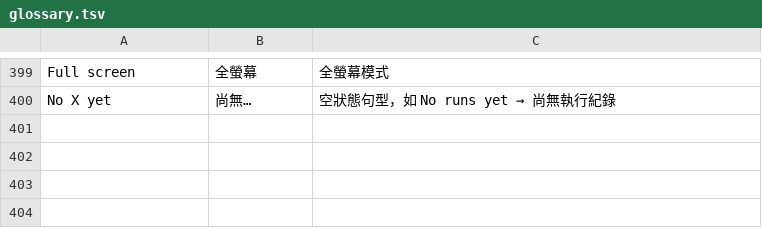
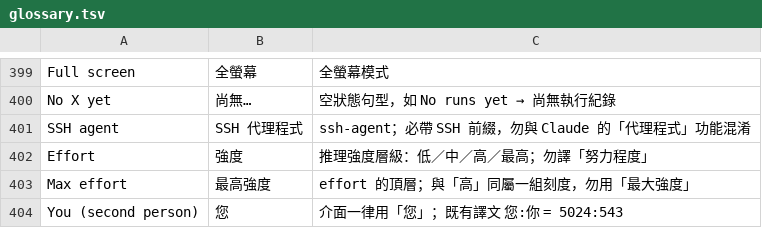
Before and after one commit to 777-W/claude-desktop-zhtw-mac, a TSV file: payload/glossary.tsv, drawn as a sheet; only a part is shown, gaps mark what is left out.

Commit message:
詞彙表新增 SSH agent、Effort、Max effort、第二人稱四條

```diff
--- a/payload/glossary.tsv
+++ b/payload/glossary.tsv
@@ -400 +400,5 @@ Full screen	全螢幕	全螢幕模式
 No X yet	尚無…	空狀態句型，如 No runs yet → 尚無執行紀錄
+SSH agent	SSH 代理程式	ssh-agent；必帶 SSH 前綴，勿與 Claude 的「代理程式」功能混淆
+Effort	強度	推理強度層級：低／中／高／最高；勿譯「努力程度」
+Max effort	最高強度	effort 的頂層；與「高」同屬一組刻度，勿用「最大強度」
+You (second person)	您	介面一律用「您」；既有譯文 您:你 = 5024:543
```
